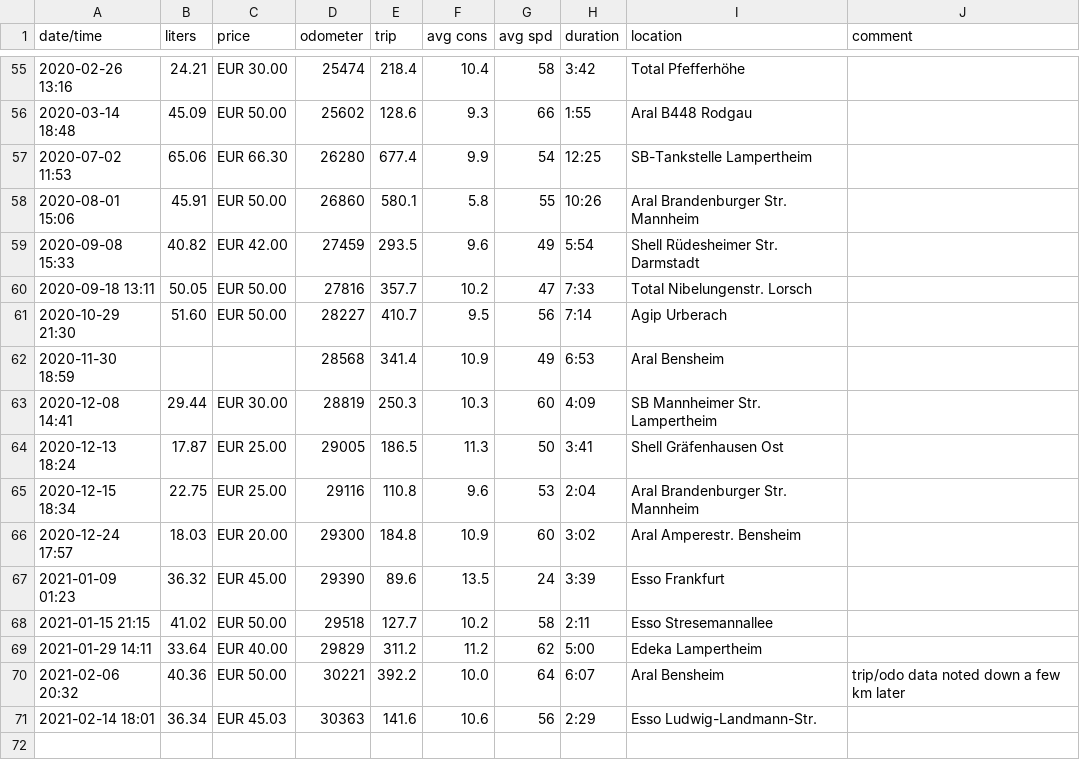
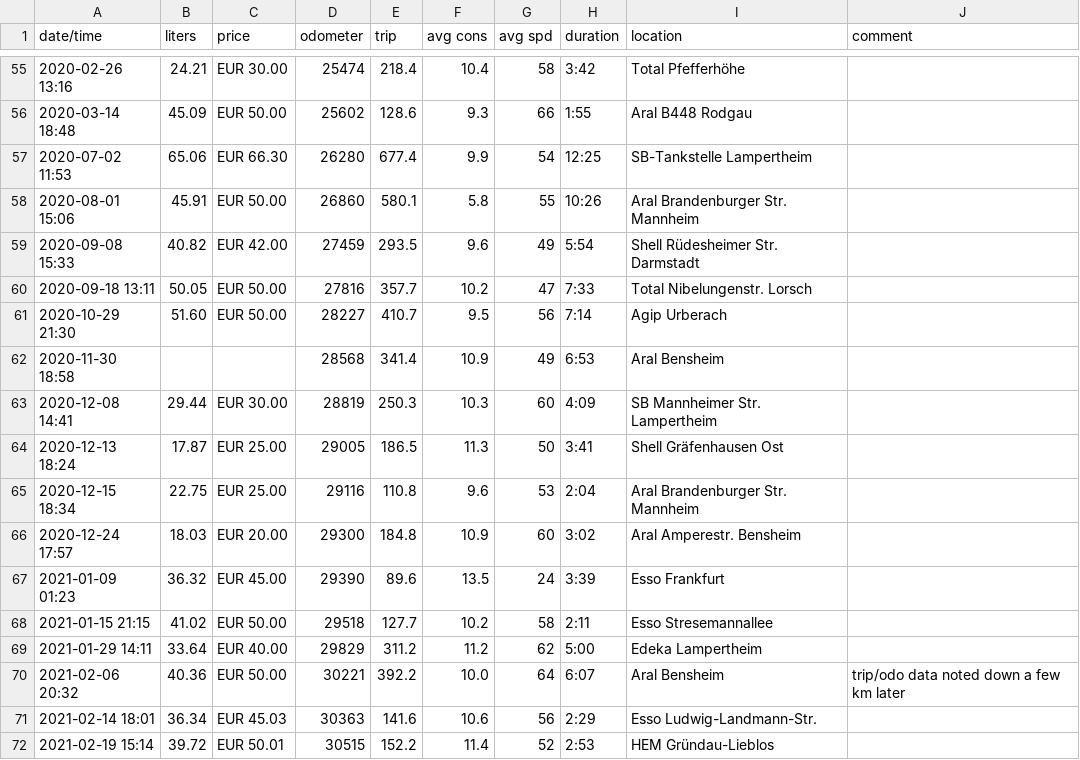
Before and after one commit to scy/jessie, a CSV file: data/fuel.csv, drawn as a sheet; only a part is shown, gaps mark what is left out.

Commit message:
Add a fuel stop
I have also found a printed Payback coupon for 2020-11-30, but not the receipt itself 🤦‍♂️

```diff
--- a/data/fuel.csv
+++ b/data/fuel.csv
@@ -61,3 +61,3 @@ date/time,liters,price,odometer,trip,avg cons,avg spd,duration,location,comment
 2020-10-29 21:30,51.60,EUR 50.00,28227,410.7,9.5,56,7:14,Agip Urberach,
-2020-11-30 18:59,,,28568,341.4,10.9,49,6:53,Aral Bensheim,
+2020-11-30 18:58,,,28568,341.4,10.9,49,6:53,Aral Bensheim,
 2020-12-08 14:41,29.44,EUR 30.00,28819,250.3,10.3,60,4:09,SB Mannheimer Str. Lampertheim,
@@ -71 +71,2 @@ date/time,liters,price,odometer,trip,avg cons,avg spd,duration,location,comment
 2021-02-14 18:01,36.34,EUR 45.03,30363,141.6,10.6,56,2:29,Esso Ludwig-Landmann-Str.,
+2021-02-19 15:14,39.72,EUR 50.01,30515,152.2,11.4,52,2:53,HEM Gründau-Lieblos,
```
